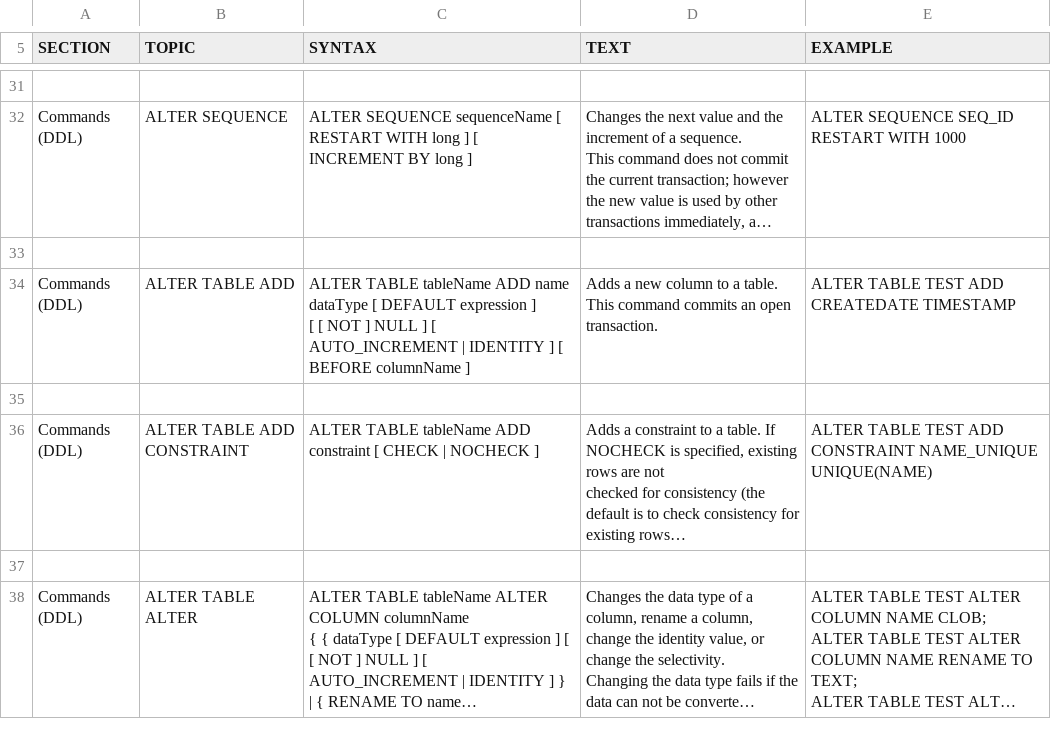
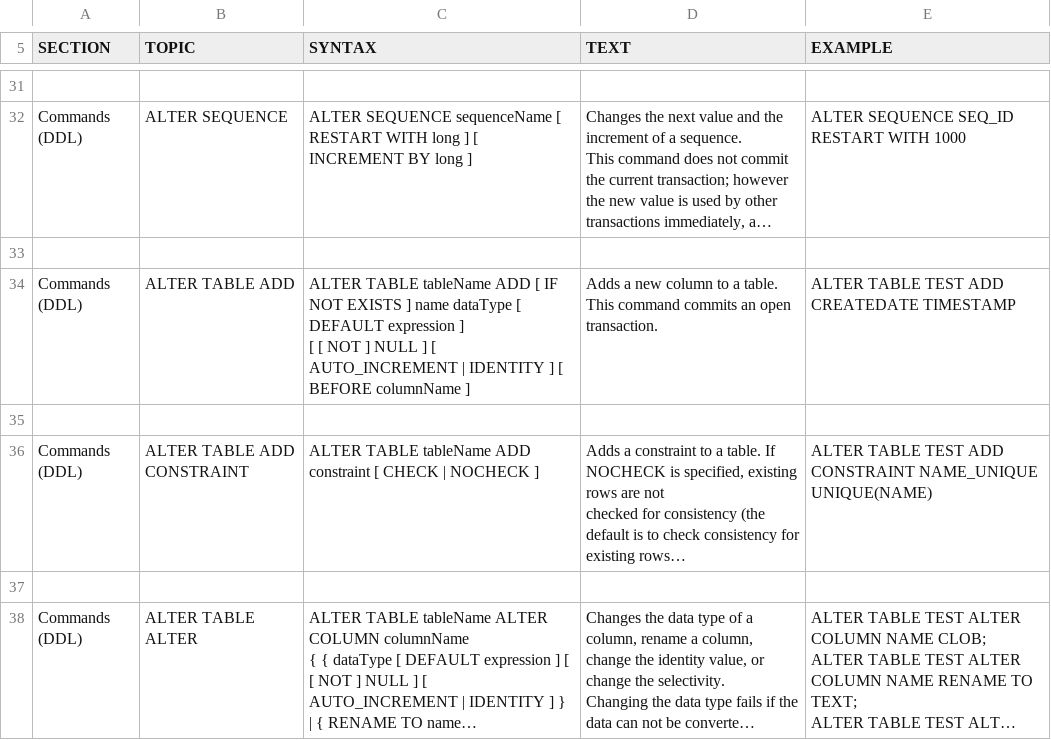
Before and after one commit to yudis/h2database, a CSV file: src/docsrc/help/help.csv, drawn as a sheet; only a part is shown, gaps mark what is left out; long unchanged cells end in …; the diff names each change by its address in the sheet, - before the commit and + after, or states it on an @@ line.

Commit message:
add support for IF NOT EXISTS in ALTER TABLE
git-svn-id: http://h2database.googlecode.com/svn/trunk/h2@3487 e6896862-9d19-0410-bfb3-e9fa5d50e656

```diff
--- a/src/docsrc/help/help.csv
+++ b/src/docsrc/help/help.csv
-C34 (SYNTAX): …tableName ADD name dataType…
+C34 (SYNTAX): …tableName ADD [ IF NOT EXISTS ] name dataType…
```
Also changed, not shown: src/main/org/h2/res/help.csv, 7 other files.
